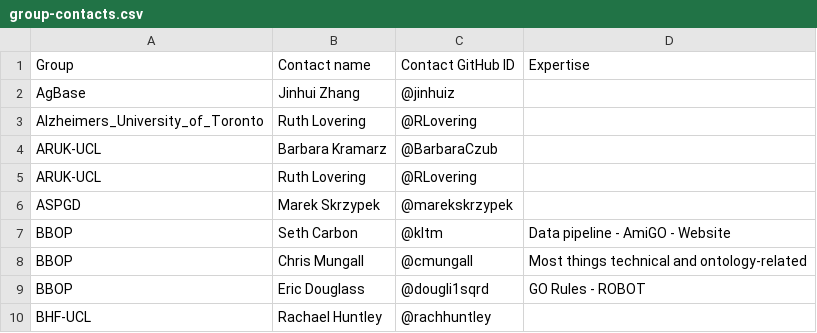
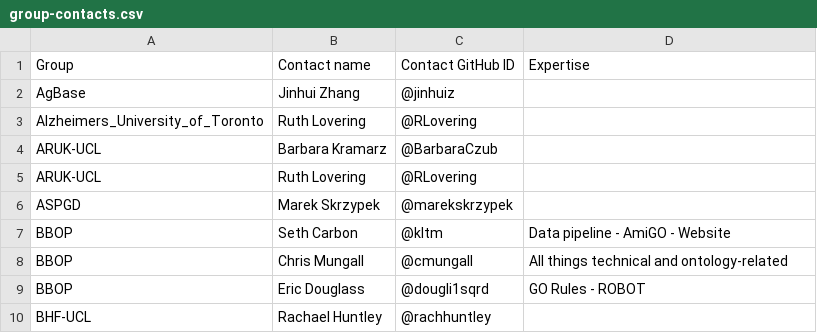
Before and after one commit to geneontology/go-site, a CSV file: metadata/group-contacts.csv, drawn as a sheet; only a part is shown.

Commit message:
Update group-contacts.csv

```diff
--- a/metadata/group-contacts.csv
+++ b/metadata/group-contacts.csv
@@ -7,3 +7,3 @@ ASPGD,Marek Skrzypek,@marekskrzypek,
 BBOP,Seth Carbon,@kltm,Data pipeline - AmiGO - Website
-BBOP,Chris Mungall,@cmungall,Most things technical and ontology-related
+BBOP,Chris Mungall,@cmungall,All things technical and ontology-related
 BBOP,Eric Douglass,@dougli1sqrd,GO Rules - ROBOT
```
